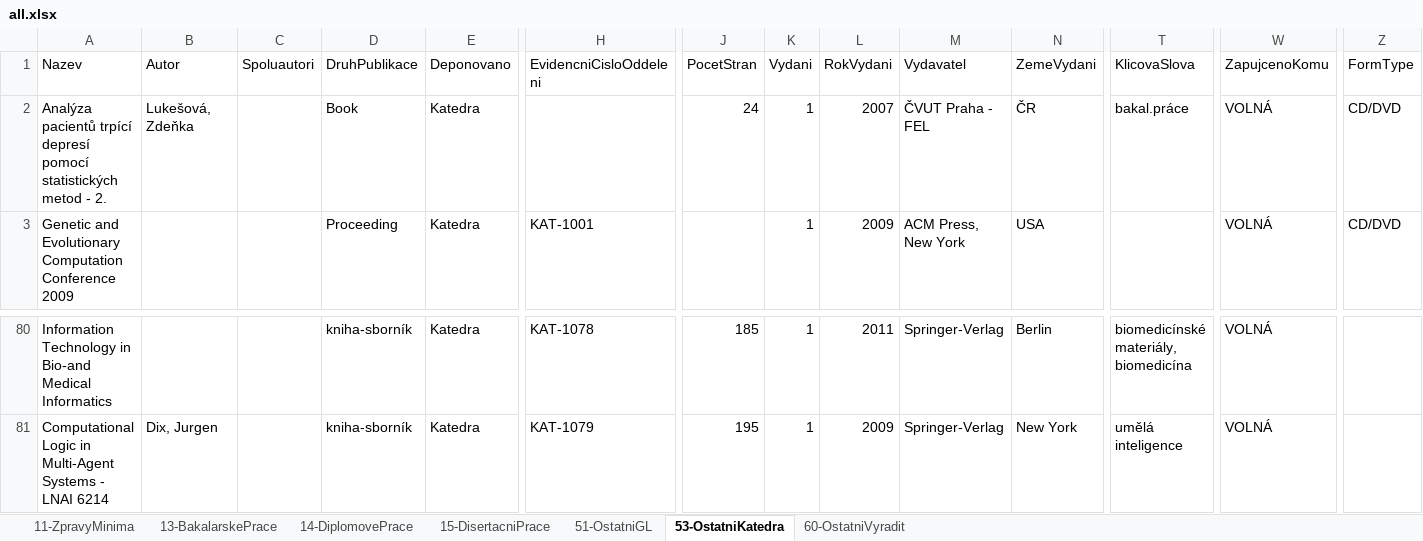
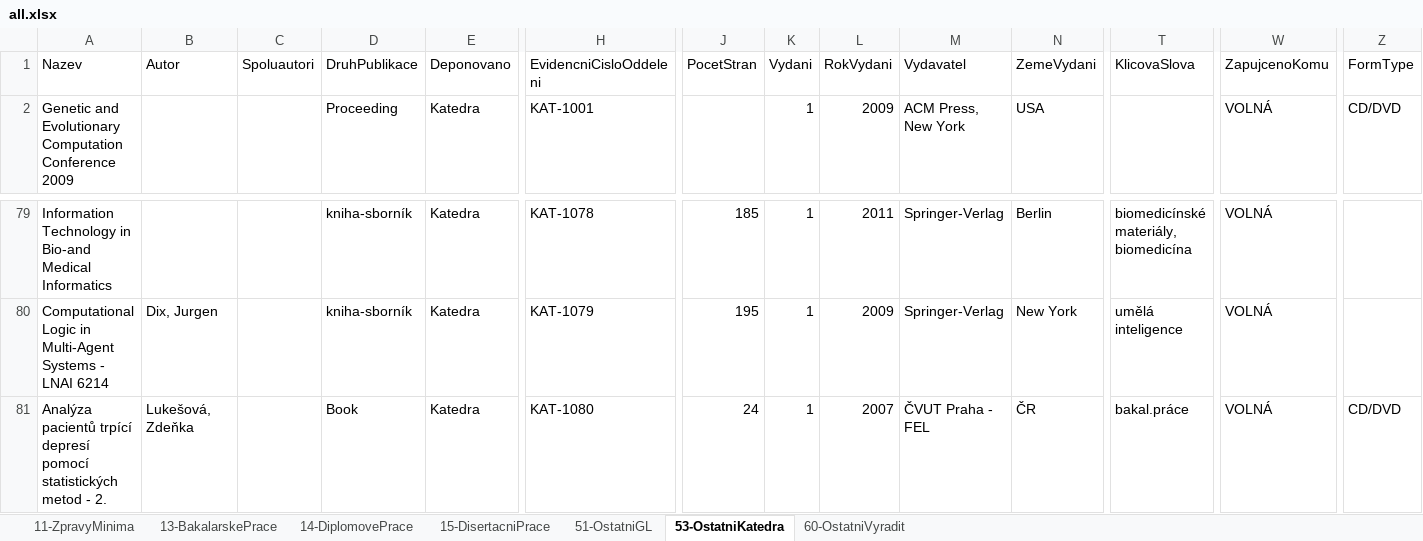
Before and after one commit to skalahonza/selfservicelibrary, an Excel workbook: data/all.xlsx, sheet 53-OstatniKatedra, drawn as a sheet; only a part is shown, gaps mark what is left out; values as stored, in another font and other column widths than the file's, no borders; removed rows and columns are numbered as before the commit, all else as after; rows hold the shown columns only; the diff names each change by its address in the sheet, - before the commit and + after, or states it on an @@ line.

```diff
--- a/data/all.xlsx (sheet 53-OstatniKatedra)
+++ b/data/all.xlsx (sheet 53-OstatniKatedra)
-row 2: Analýza pacientů trpící depresí pomocí statistických metod - 2. | Lukešová, Zdeňka |  | Book | Katedra |  | 24 | 1 | 2007 | ČVUT Praha - FEL | ČR | bakal.práce | VOLNÁ | CD/DVD
+row 81: Analýza pacientů trpící depresí pomocí statistických metod - 2. | Lukešová, Zdeňka |  | Book | Katedra | KAT-1080 | 24 | 1 | 2007 | ČVUT Praha - FEL | ČR | bakal.práce | VOLNÁ | CD/DVD
```
Also changed, not shown: sheet 51-OstatniGL, sheet 14-DiplomovePrace, 2 other files.
